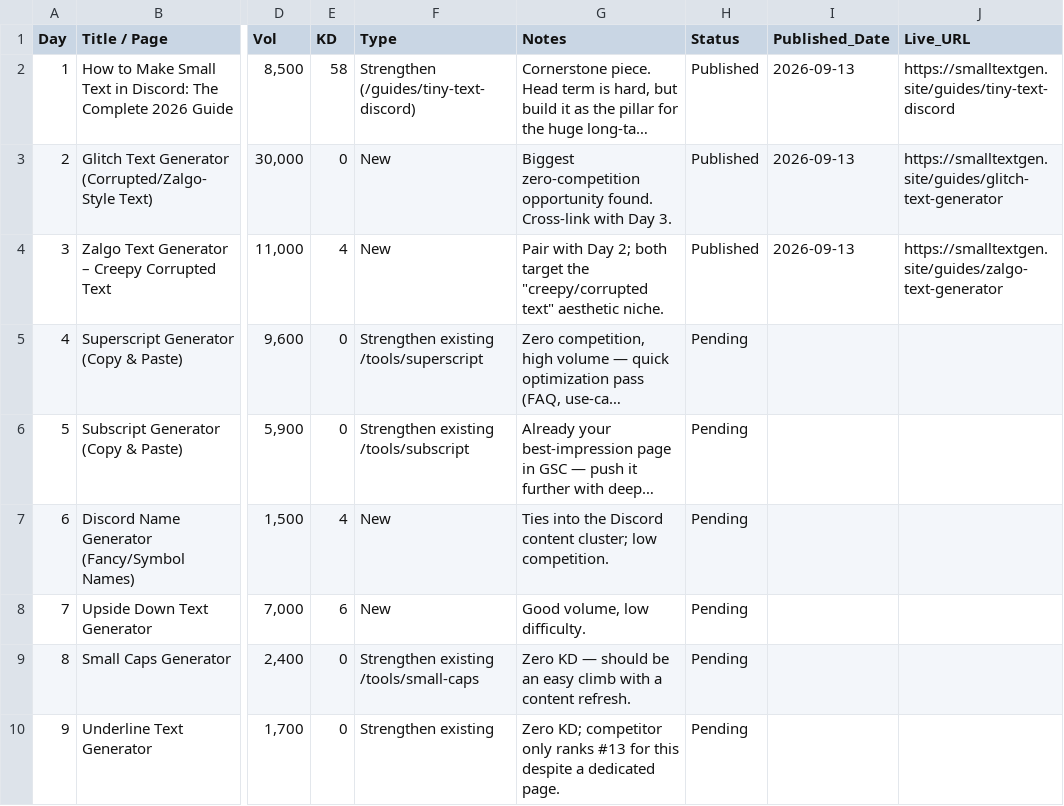
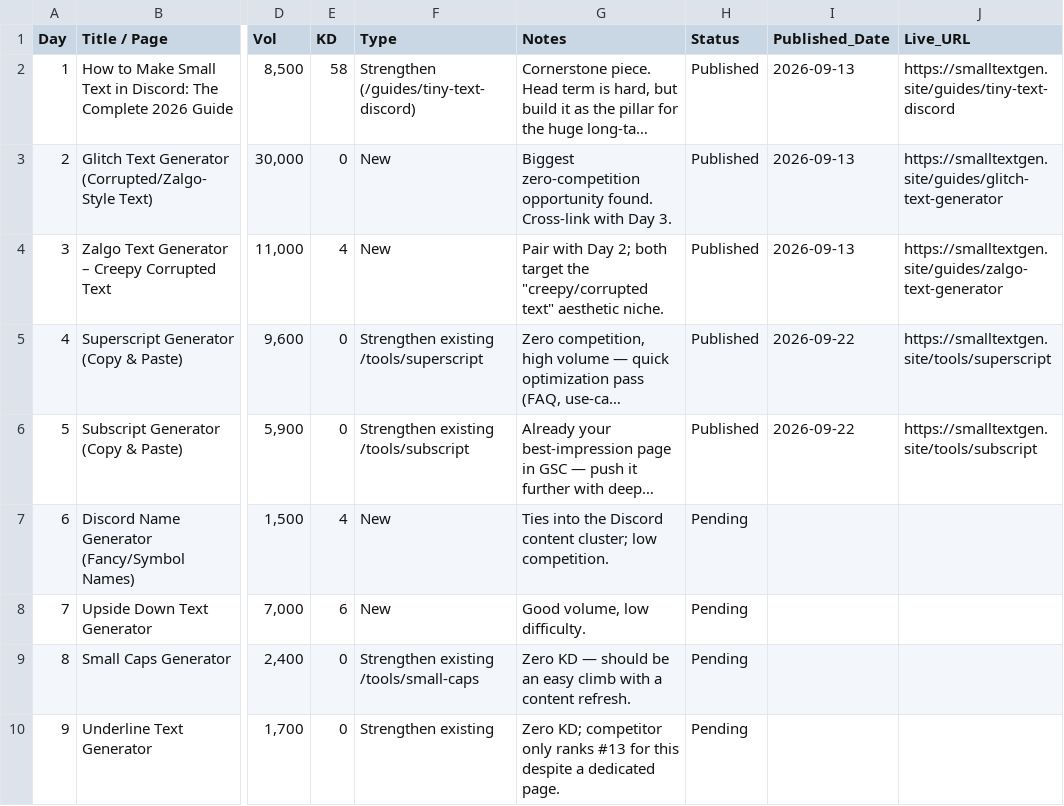
Before and after one commit to salmanbb002/smalltextgen-site, a CSV file: smalltextgen-30-day-blog-plan.csv, drawn as a sheet; only a part is shown, gaps mark what is left out; long unchanged cells end in …; the diff names each change by its address in the sheet, - before the commit and + after, or states it on an @@ line.

```diff
--- a/smalltextgen-30-day-blog-plan.csv
+++ b/smalltextgen-30-day-blog-plan.csv
-H5:H6 (Status): Pending
+H5:H6 (Status): Published
-I5:I6 (Published_Date): (empty)
+I5:I6 (Published_Date): 2026-09-22
-J5 (Live_URL): (empty)
+J5 (Live_URL): https://smalltextgen.site/tools/superscript
-J6 (Live_URL): (empty)
+J6 (Live_URL): https://smalltextgen.site/tools/subscript
```
